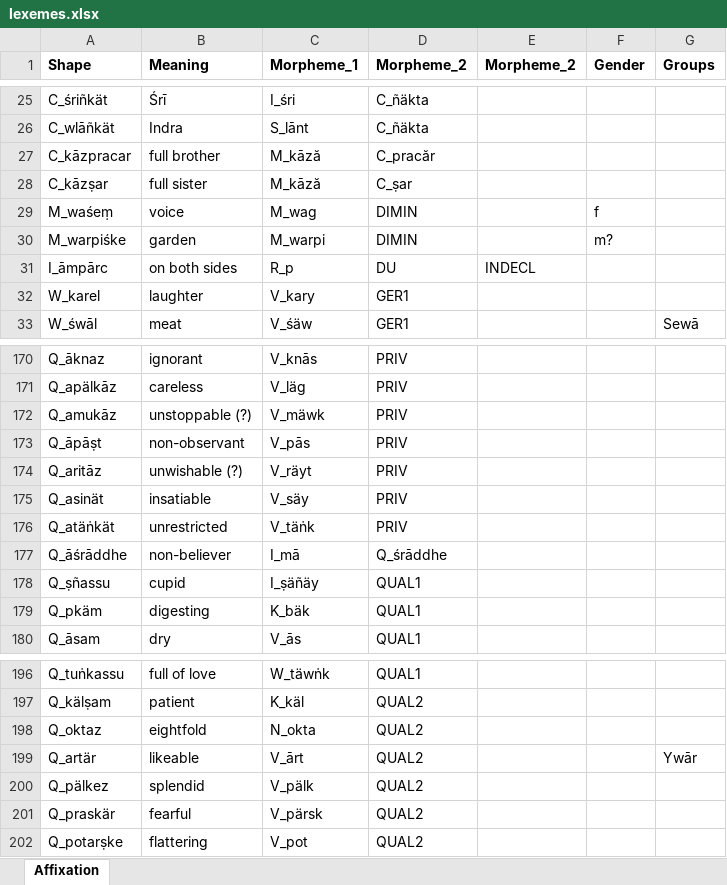
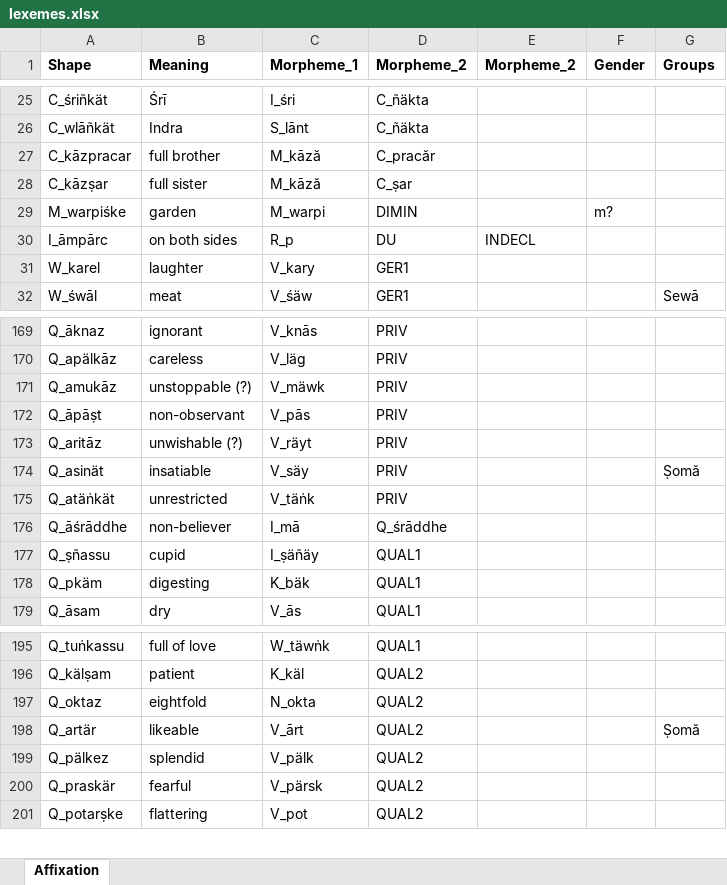
Before and after one commit to tanastasis/Candrakanta, an Excel workbook: data/lexemes.xlsx, sheet Affixation, drawn as a sheet; only a part is shown, gaps mark what is left out; values as stored, in another font and other column widths than the file's, no borders; removed rows and columns are numbered as before the commit, all else as after; the diff names each change by its address in the sheet, - before the commit and + after, or states it on an @@ line.

```diff
--- a/data/lexemes.xlsx (sheet Affixation)
+++ b/data/lexemes.xlsx (sheet Affixation)
-row 29: M_waśeṃ | voice | M_wag | DIMIN |  | f
-G174 (Groups): (empty)
+G174 (Groups): Ṣomă
-G198 (Groups): Ywār
+G198 (Groups): Ṣomă
```
Also changed, not shown: data/morphemes.xlsx, data/rules.xlsx, 22 other files.
